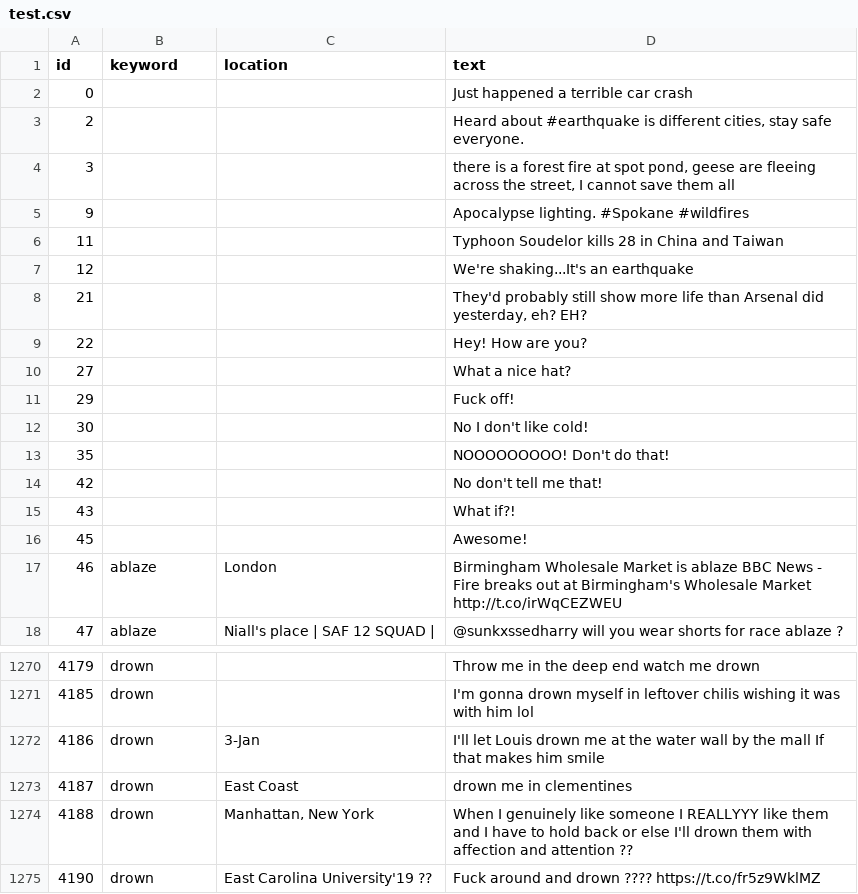
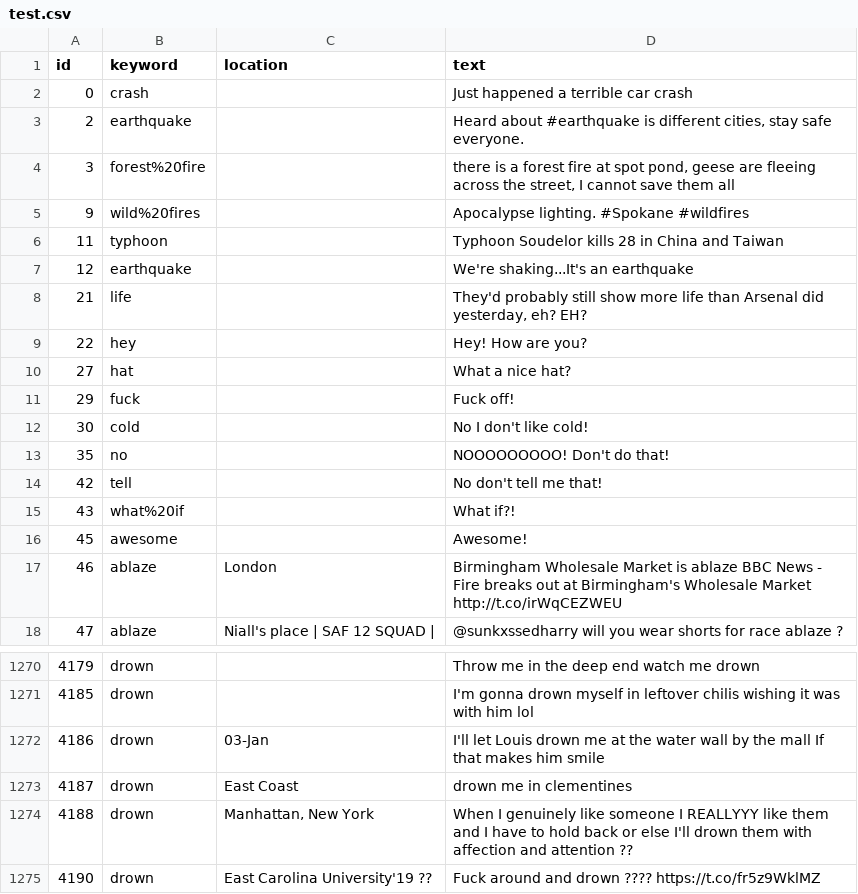
Before and after one commit to krisxtinaa/DC2_DisasterTweets, a CSV file: data/test.csv, drawn as a sheet; only a part is shown, gaps mark what is left out; the diff names each change by its address in the sheet, - before the commit and + after, or states it on an @@ line.

Commit message:
added keywords

```diff
--- a/data/test.csv
+++ b/data/test.csv
-B2 (keyword): (empty)
+B2 (keyword): crash
-B3 (keyword): (empty)
+B3 (keyword): earthquake
-B4 (keyword): (empty)
+B4 (keyword): forest%20fire
-B5 (keyword): (empty)
+B5 (keyword): wild%20fires
-B6 (keyword): (empty)
+B6 (keyword): typhoon
-B7 (keyword): (empty)
+B7 (keyword): earthquake
-B8 (keyword): (empty)
+B8 (keyword): life
-B9 (keyword): (empty)
+B9 (keyword): hey
-B10 (keyword): (empty)
+B10 (keyword): hat
-B11 (keyword): (empty)
+B11 (keyword): fuck
-B12 (keyword): (empty)
+B12 (keyword): cold
-B13 (keyword): (empty)
+B13 (keyword): no
-B14 (keyword): (empty)
+B14 (keyword): tell
-B15 (keyword): (empty)
+B15 (keyword): what%20if
-B16 (keyword): (empty)
+B16 (keyword): awesome
-C1272 (location): 3-Jan
+C1272 (location): 03-Jan
```
